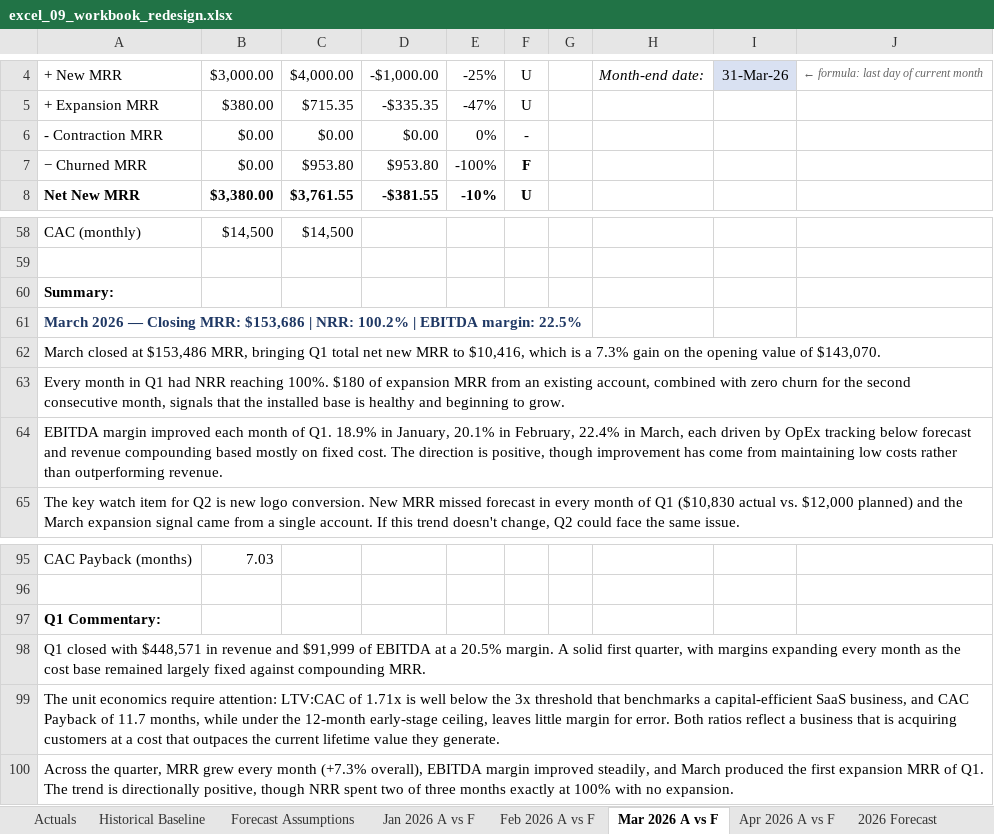
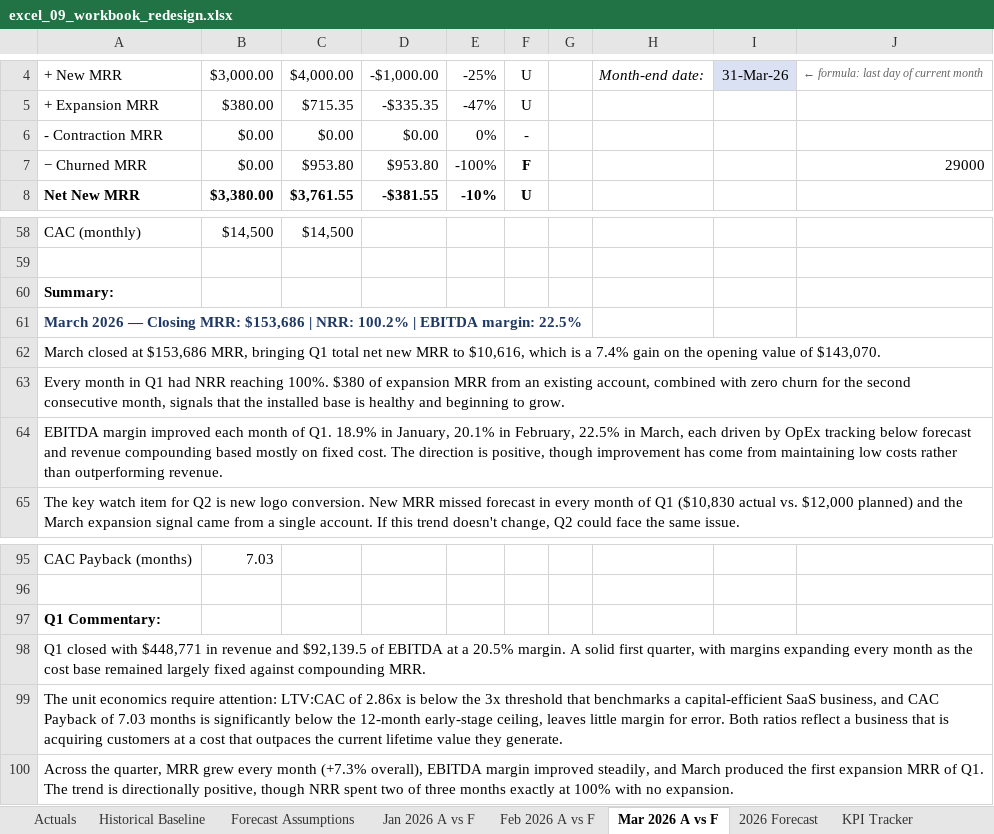
Before and after one commit to lnohand/idynamics-analyst-training, an Excel workbook: submissions/excel/excel_09_workbook_redesign.xlsx, sheet Mar 2026 A vs F, drawn as a sheet; only a part is shown, gaps mark what is left out; values as stored, in another font and other column widths than the file's, no borders; the diff names each change by its address in the sheet, - before the commit and + after, or states it on an @@ line.

```diff
--- a/submissions/excel/excel_09_workbook_redesign.xlsx (sheet Mar 2026 A vs F)
+++ b/submissions/excel/excel_09_workbook_redesign.xlsx (sheet Mar 2026 A vs F)
-sheet tab: Apr 2026 A vs F
-J7: (empty)
+J7: 29000
-A62: …closed at $153,486 MRR, bringing Q1 total net new MRR to $10,416, which is a 7.3% gain on…
+A62: …closed at $153,686 MRR, bringing Q1 total net new MRR to $10,616, which is a 7.4% gain on…
-A63: …reaching 100%. $180 of expansion…
+A63: …reaching 100%. $380 of expansion…
-A64: …in February, 22.4% in March,…
+A64: …in February, 22.5% in March,…
-A98: …closed with $448,571 in revenue and $91,999 of EBITDA…
+A98: …closed with $448,771 in revenue and $92,139.5 of EBITDA…
-A99: …LTV:CAC of 1.71x is well below the 3x threshold that benchmarks a capital-efficient SaaS business, and CAC Payback of 11.7 months, while under the 12-month…
+A99: …LTV:CAC of 2.86x is below the 3x threshold that benchmarks a capital-efficient SaaS business, and CAC Payback of 7.03 months is significantly below the 12-month…
```
